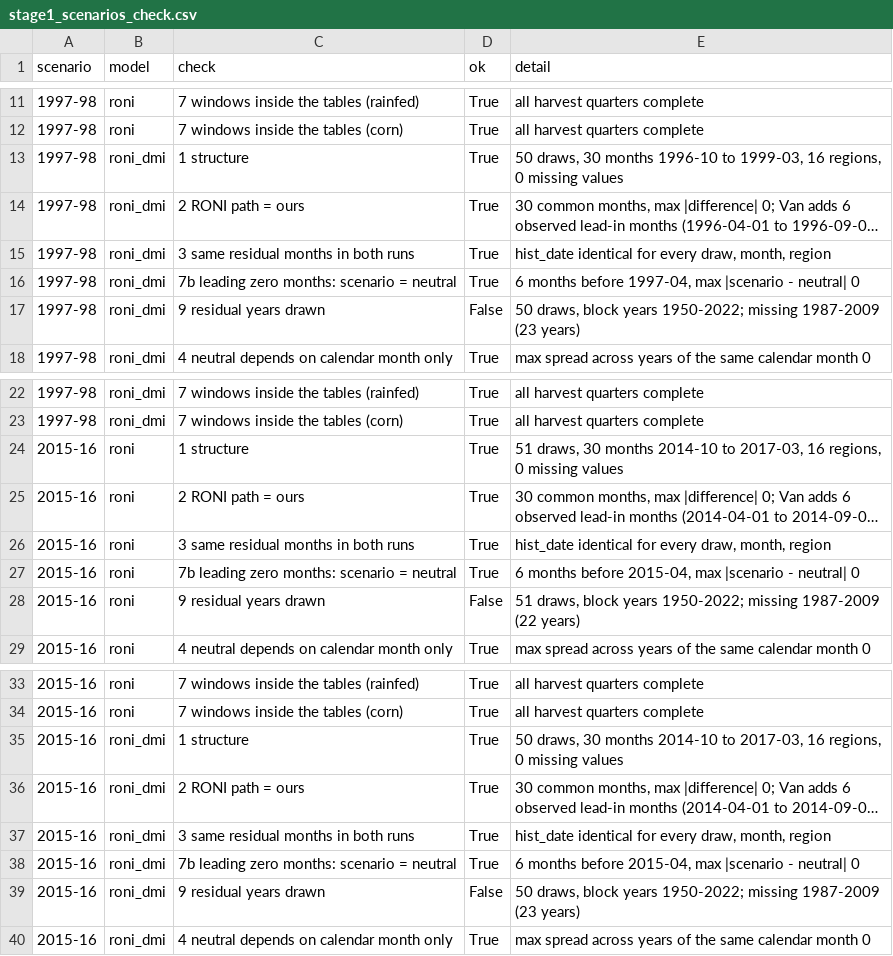
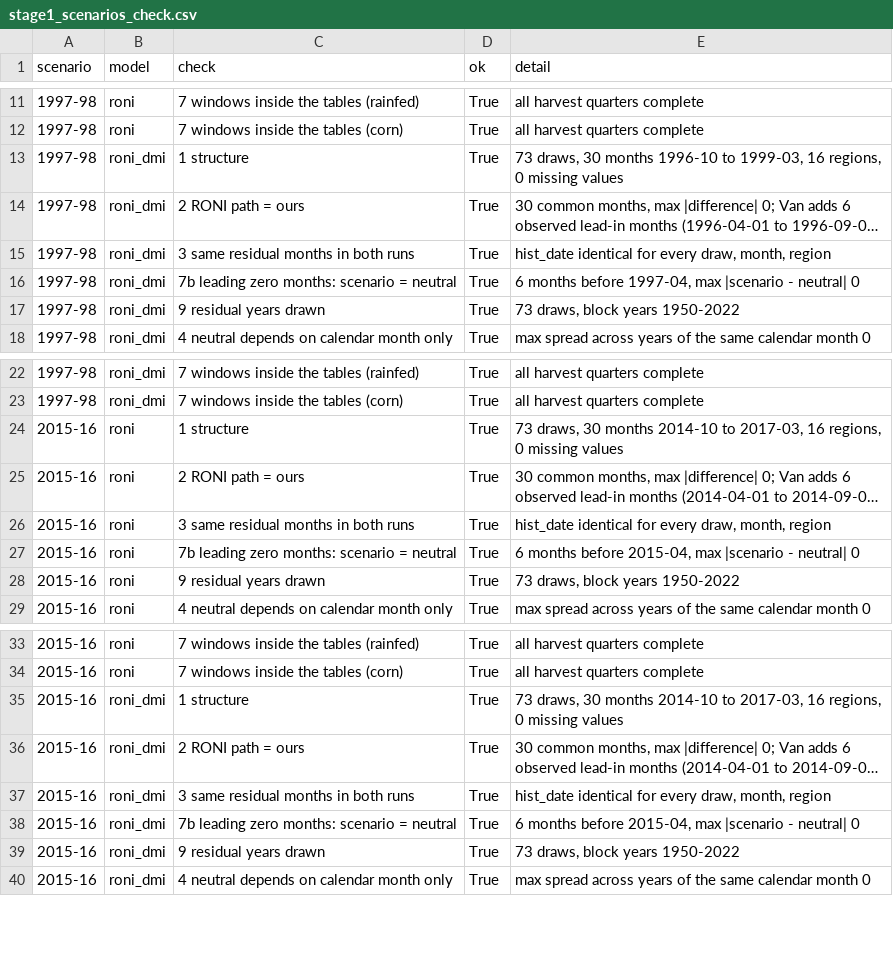
Before and after one commit to vantran1/en_shock, a CSV file: outputs/tables/stage1_scenarios_check.csv, drawn as a sheet; only a part is shown, gaps mark what is left out; long unchanged cells end in …; the diff covers the shown part only; the diff names each change by its address in the sheet, - before the commit and + after, or states it on an @@ line.

```diff
--- a/outputs/tables/stage1_scenarios_check.csv
+++ b/outputs/tables/stage1_scenarios_check.csv
-E13 (detail): 50 draws, 30…
+E13 (detail): 73 draws, 30…
-D17 (ok): False
+D17 (ok): True
-E17 (detail): 50 draws, block years 1950-2022; missing 1987-2009 (23 years)
+E17 (detail): 73 draws, block years 1950-2022
-E24 (detail): 51 draws, 30…
+E24 (detail): 73 draws, 30…
-D28 (ok): False
+D28 (ok): True
-E28 (detail): 51 draws, block years 1950-2022; missing 1987-2009 (22 years)
+E28 (detail): 73 draws, block years 1950-2022
-E35 (detail): 50 draws, 30…
+E35 (detail): 73 draws, 30…
-D39 (ok): False
+D39 (ok): True
-E39 (detail): 50 draws, block years 1950-2022; missing 1987-2009 (23 years)
+E39 (detail): 73 draws, block years 1950-2022
```
Also changed, not shown: 16 edited cells elsewhere in this file, outputs/tables/stage1_scenarios_effects.csv, outputs/tables/stage1_scenarios_range.csv, 5 other files.
